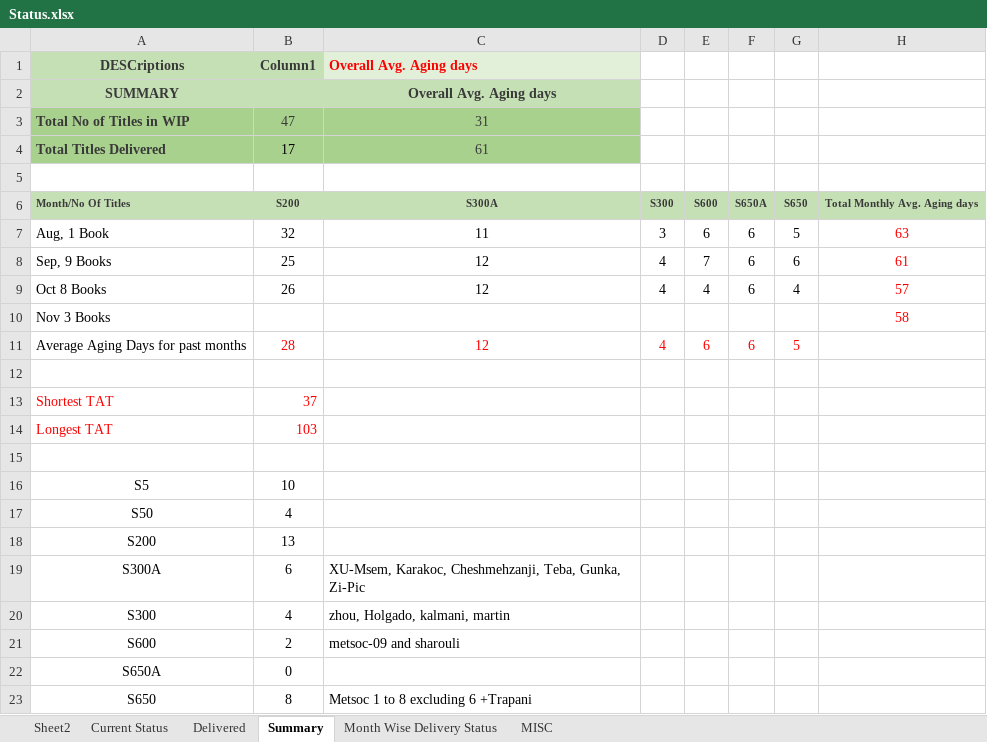
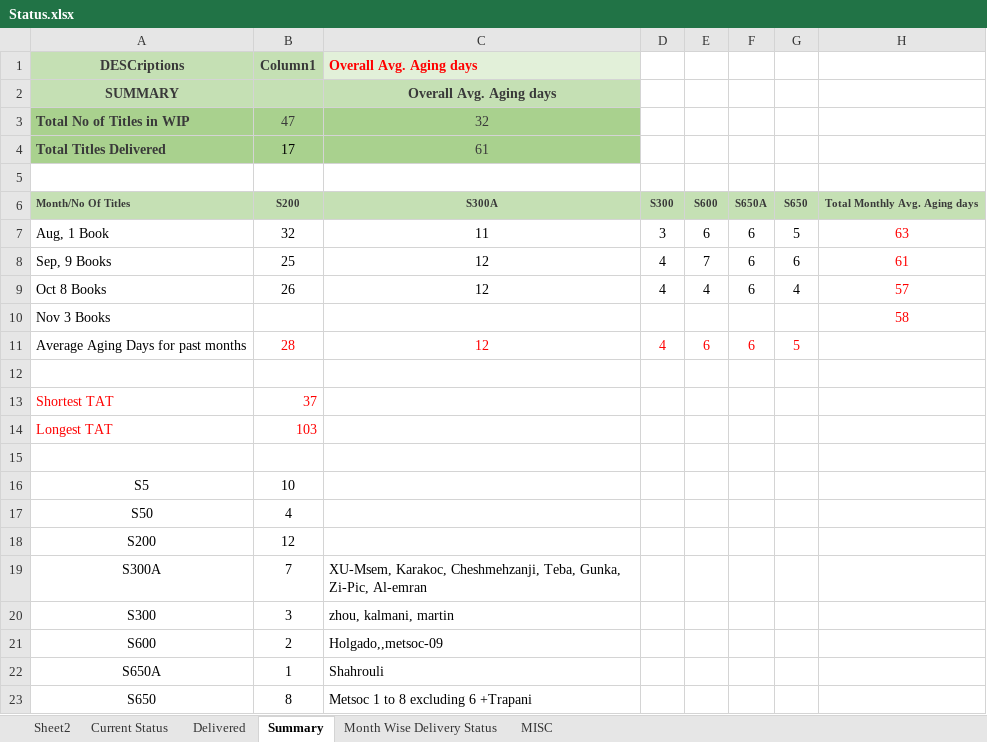
Before and after one commit to Gullu-puda/sn-dashboard, an Excel workbook: Status.xlsx, sheet Summary, drawn as a sheet; values as stored, in another font and other column widths than the file's, no borders; table styles not drawn; the diff names each change by its address in the sheet, - before the commit and + after, or states it on an @@ line.

```diff
--- a/Status.xlsx (sheet Summary)
+++ b/Status.xlsx (sheet Summary)
-C3 (Overall Avg. Aging days): 31
+C3 (Overall Avg. Aging days): 32
-B18 (Column1): 13
+B18 (Column1): 12
-B19 (Column1): 6
+B19 (Column1): 7
-C19 (Overall Avg. Aging days): …Teba, Gunka, Zi-Pic
+C19 (Overall Avg. Aging days): …Teba, Gunka, Zi-Pic, Al-emran
-B20 (Column1): 4
+B20 (Column1): 3
-C20 (Overall Avg. Aging days): zhou, Holgado, kalmani, martin
+C20 (Overall Avg. Aging days): zhou, kalmani, martin
-C21 (Overall Avg. Aging days): metsoc-09 and sharouli
+C21 (Overall Avg. Aging days): Holgado,,metsoc-09
-B22 (Column1): 0
+B22 (Column1): 1
-C22 (Overall Avg. Aging days): (empty)
+C22 (Overall Avg. Aging days): Shahrouli
```
Also changed, not shown: sheet Current Status, sheet MISC, sheet Delivered, formulas that keep their value.
